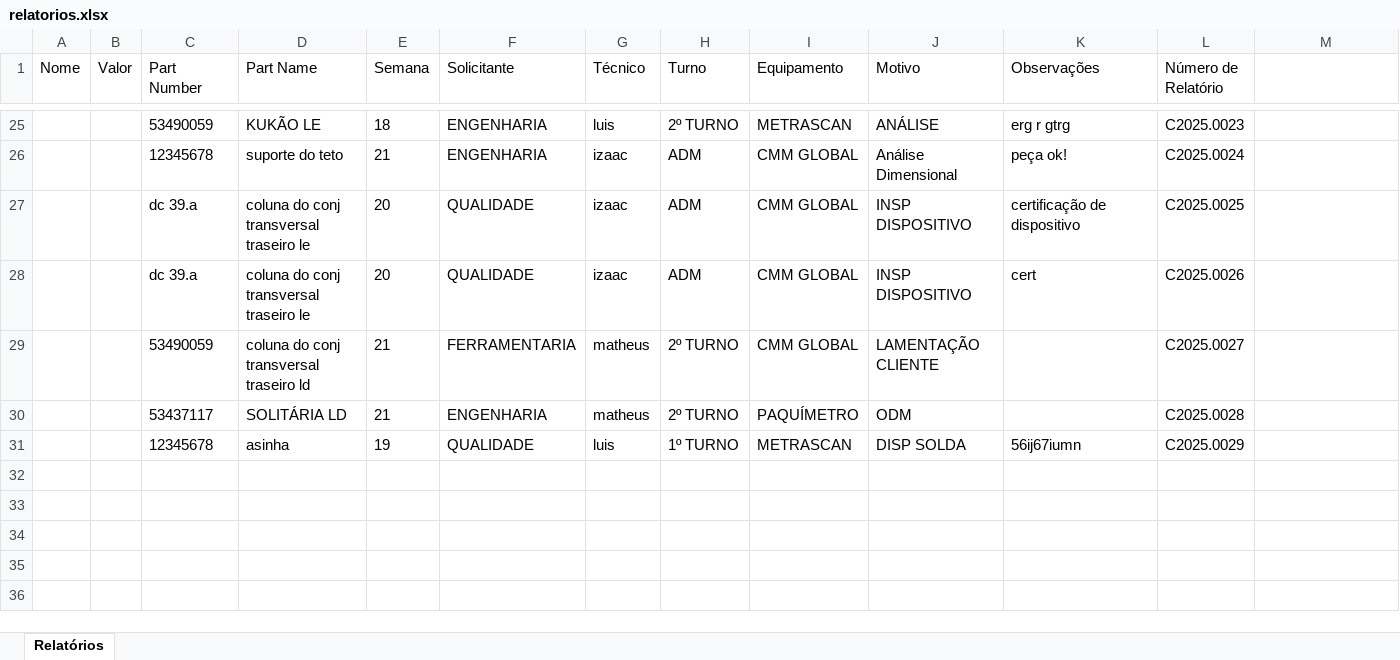
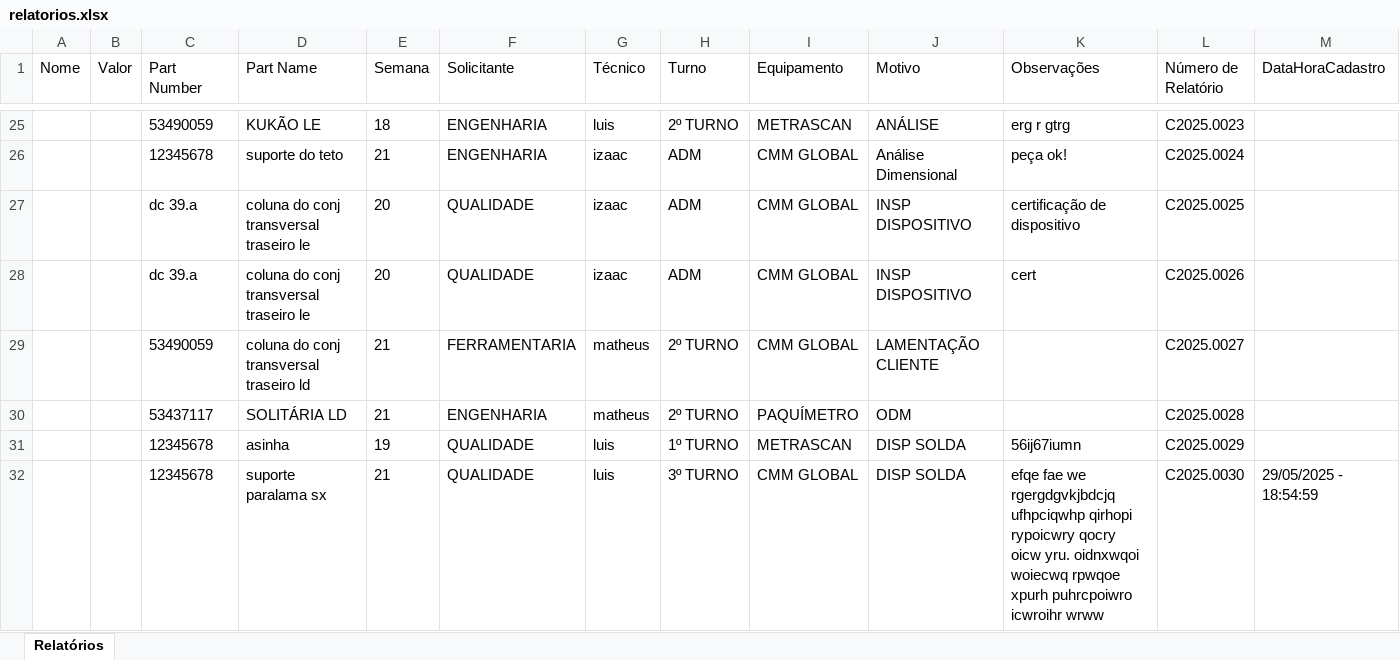
Before and after one commit to euluisdev/reports-save, an Excel workbook: data/relatorios.xlsx, sheet Relatórios, drawn as a sheet; only a part is shown, gaps mark what is left out; values as stored, in another font and other column widths than the file's, no borders; the diff names each change by its address in the sheet, - before the commit and + after, or states it on an @@ line.

```diff
--- a/data/relatorios.xlsx (sheet Relatórios)
+++ b/data/relatorios.xlsx (sheet Relatórios)
-M1: (empty)
+M1: DataHoraCadastro
+row 32:  |  | 12345678 | suporte paralama sx | 21 | QUALIDADE | luis | 3º TURNO | CMM GLOBAL | DISP SOLDA | efqe fae we rgergdgvkjbdcjq ufhpciqwhp qirhopi rypoicwry qocry oicw yru. oidnxwqoi woiecwq rpwqoe xpurh puhrcpoiwro icwroihr wrww | C2025.0030 | 29/05/2025 - 18:54:59
```
Also changed, not shown: 4 other files.
